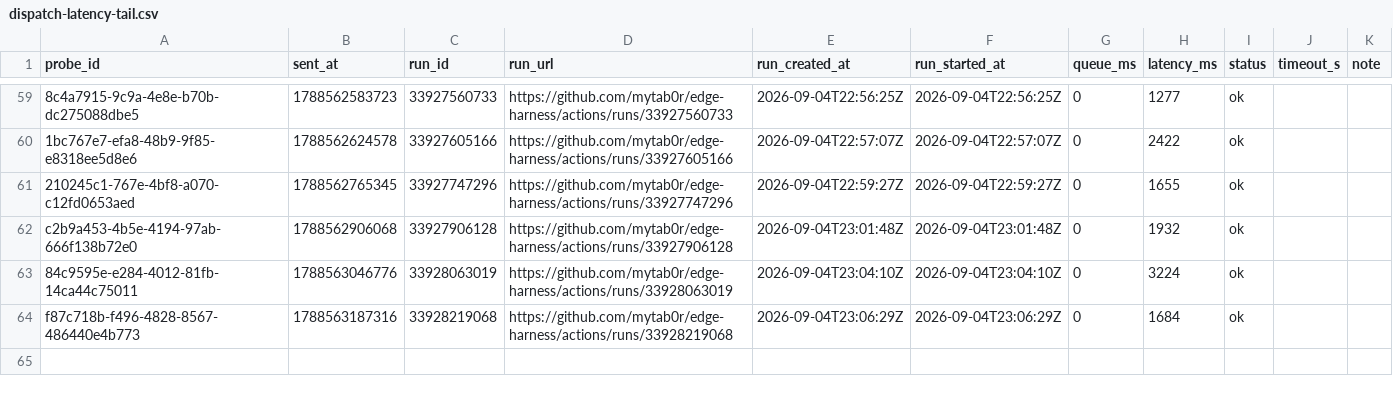
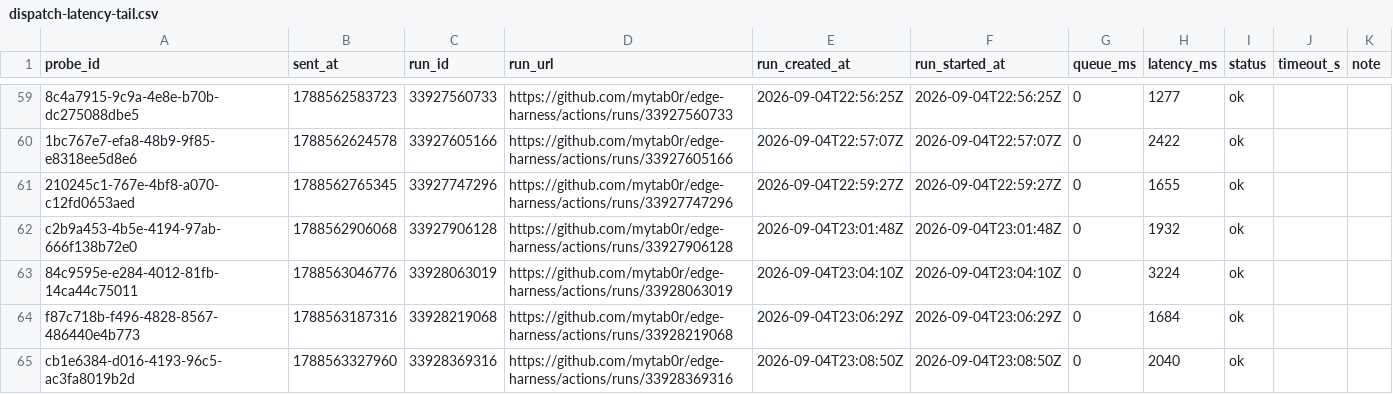
Before and after one commit to mytab0r/edge-harness, a CSV file: docs/research/data/dispatch-latency-tail.csv, drawn as a sheet; only a part is shown, gaps mark what is left out.

Commit message:
probe cb1e6384-d016-4193-96c5-ac3fa8019b2d: 2040 ms

```diff
--- a/docs/research/data/dispatch-latency-tail.csv
+++ b/docs/research/data/dispatch-latency-tail.csv
@@ -64 +64,2 @@ c2b9a453-4b5e-4194-97ab-666f138b72e0,1788562906068,33927906128,https://github.co
 f87c718b-f496-4828-8567-486440e4b773,1788563187316,33928219068,https://github.com/mytab0r/edge-harness/actions/runs/33928219068,2026-09-04T23:06:29Z,2026-09-04T23:06:29Z,0,1684,ok,,
+cb1e6384-d016-4193-96c5-ac3fa8019b2d,1788563327960,33928369316,https://github.com/mytab0r/edge-harness/actions/runs/33928369316,2026-09-04T23:08:50Z,2026-09-04T23:08:50Z,0,2040,ok,,
```
